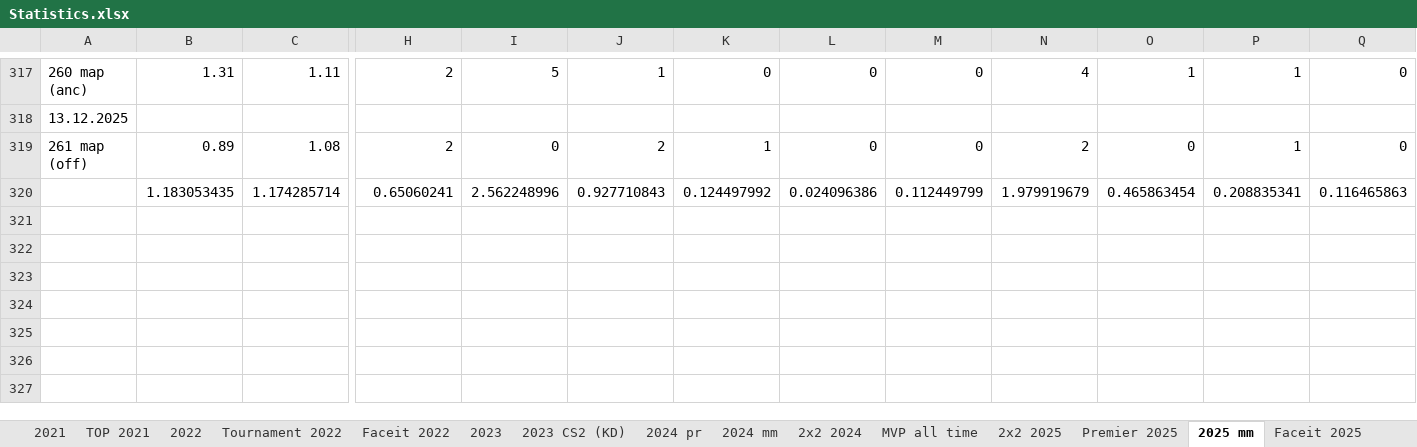
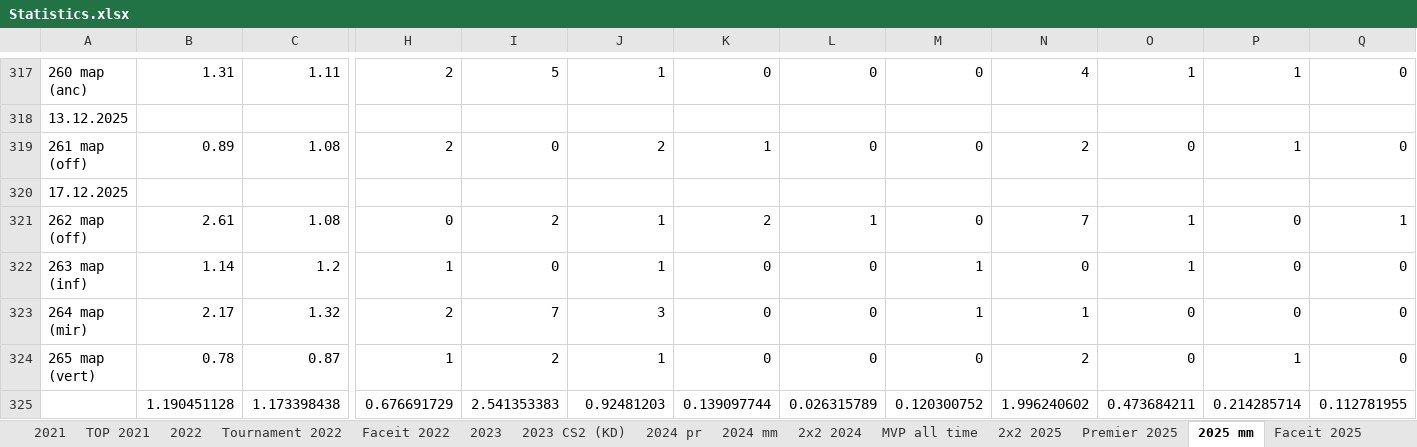
Before and after one commit to Geraque/stats-bot_v2, an Excel workbook: stats-bot_v2-app/src/main/resources/Statistics.xlsx, sheet 2025 mm, drawn as a sheet; only a part is shown, gaps mark what is left out; values as stored, in another font and other column widths than the file's, no cell formats; addresses are those after the commit; rows hold the shown columns only; the diff covers the shown part only; the diff names each change by its address in the sheet, - before the commit and + after, or states it on an @@ line.

```diff
--- a/stats-bot_v2-app/src/main/resources/Statistics.xlsx (sheet 2025 mm)
+++ b/stats-bot_v2-app/src/main/resources/Statistics.xlsx (sheet 2025 mm)
+row 320: 17.12.2025
+row 321: 262 map (off) | 2.61 | 1.08 | 0 | 2 | 1 | 2 | 1 | 0 | 7 | 1 | 0 | 1
+row 322: 263 map (inf) | 1.14 | 1.2 | 1 | 0 | 1 | 0 | 0 | 1 | 0 | 1 | 0 | 0
+row 323: 264 map (mir) | 2.17 | 1.32 | 2 | 7 | 3 | 0 | 0 | 1 | 1 | 0 | 0 | 0
+row 324: 265 map (vert) | 0.78 | 0.87 | 1 | 2 | 1 | 0 | 0 | 0 | 2 | 0 | 1 | 0
-B325: 1.183053435
+B325: 1.190451128
-C325: 1.174285714
+C325: 1.173398438
-H325: 0.65060241
+H325: 0.676691729
-I325: 2.562248996
+I325: 2.541353383
-J325: 0.927710843
+J325: 0.92481203
-K325: 0.124497992
+K325: 0.139097744
-L325: 0.024096386
+L325: 0.026315789
-M325: 0.112449799
+M325: 0.120300752
-N325: 1.979919679
+N325: 1.996240602
-O325: 0.465863454
+O325: 0.473684211
-P325: 0.208835341
+P325: 0.214285714
-Q325: 0.116465863
+Q325: 0.112781955
```
Also changed, not shown: 58 edited cells elsewhere in this sheet, sheet Premier 2025, cell formats, formulas that keep their value, 1 other file.
